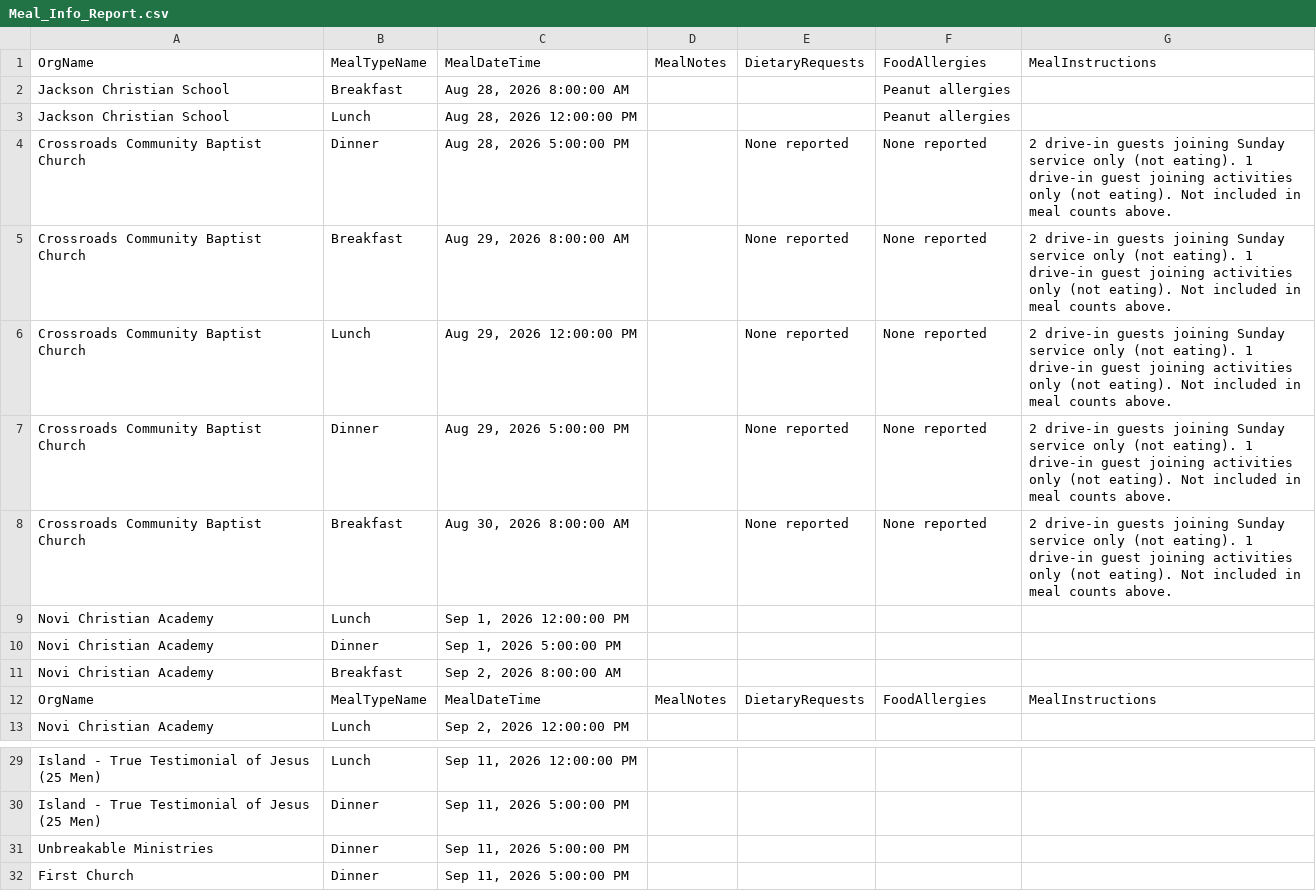
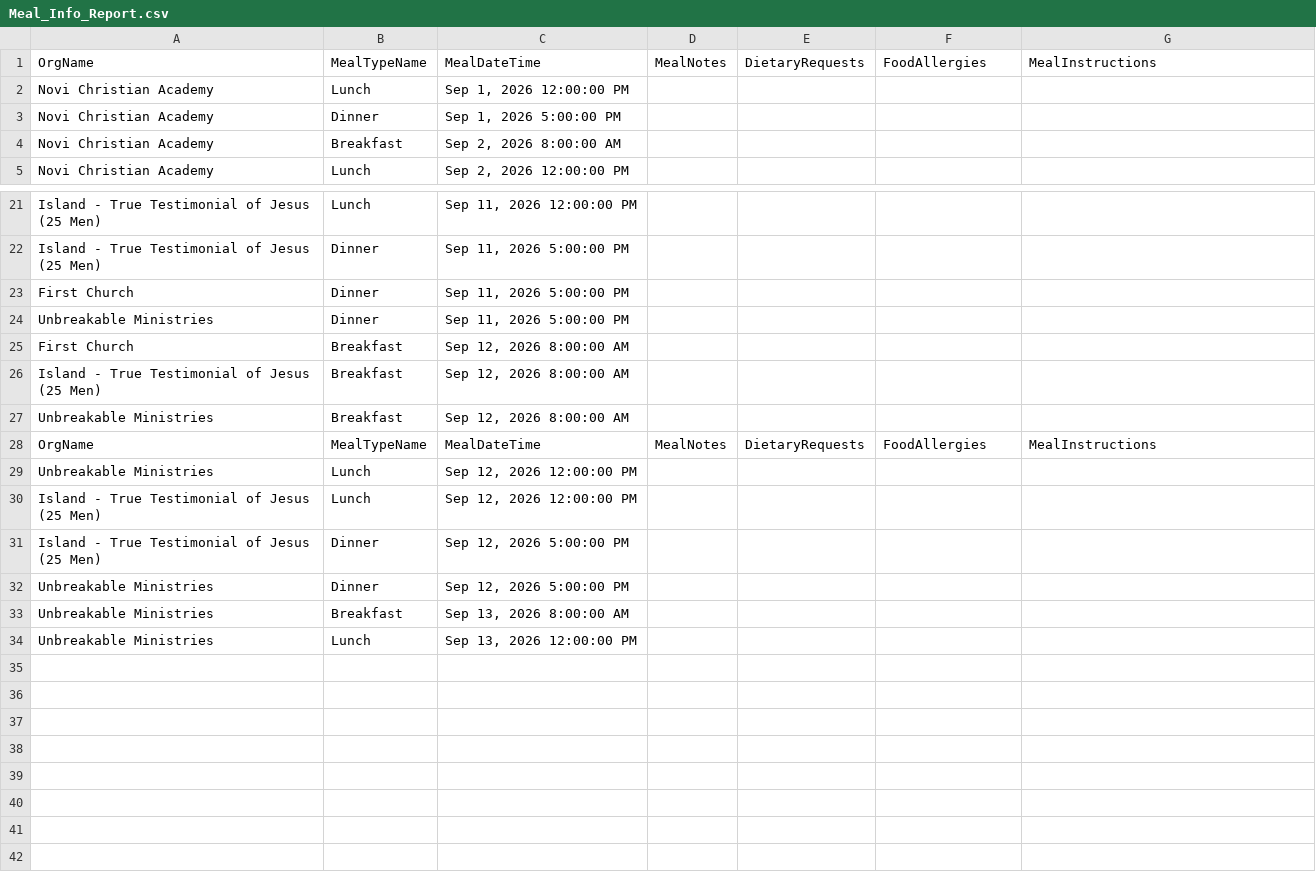
Before and after one commit to solomon123james-cmd/fhl-dashboard-data, a CSV file: data/Meal_Info_Report.csv, drawn as a sheet; only a part is shown, gaps mark what is left out.

Commit message:
sync: update data/Meal_Info_Report.csv

```diff
--- a/data/Meal_Info_Report.csv
+++ b/data/Meal_Info_Report.csv
@@ -1,9 +1,2 @@
 OrgName,MealTypeName,MealDateTime,MealNotes,DietaryRequests,FoodAllergies,MealInstructions
-Jackson Christian School,Breakfast,"Aug 28, 2026 8:00:00 AM",,,Peanut allergies,
-Jackson Christian School,Lunch,"Aug 28, 2026 12:00:00 PM",,,Peanut allergies,
-Crossroads Community Baptist Church,Dinner,"Aug 28, 2026 5:00:00 PM",,None reported,None reported,2 drive-in guests joining Sunday service only (not eating). 1 drive-in guest joining activities only (not eating). Not included in meal counts above.
-Crossroads Community Baptist Church,Breakfast,"Aug 29, 2026 8:00:00 AM",,None reported,None reported,2 drive-in guests joining Sunday service only (not eating). 1 drive-in guest joining activities only (not eating). Not included in meal counts above.
-Crossroads Community Baptist Church,Lunch,"Aug 29, 2026 12:00:00 PM",,None reported,None reported,2 drive-in guests joining Sunday service only (not eating). 1 drive-in guest joining activities only (not eating). Not included in meal counts above.
-Crossroads Community Baptist Church,Dinner,"Aug 29, 2026 5:00:00 PM",,None reported,None reported,2 drive-in guests joining Sunday service only (not eating). 1 drive-in guest joining activities only (not eating). Not included in meal counts above.
-Crossroads Community Baptist Church,Breakfast,"Aug 30, 2026 8:00:00 AM",,None reported,None reported,2 drive-in guests joining Sunday service only (not eating). 1 drive-in guest joining activities only (not eating). Not included in meal counts above.
 Novi Christian Academy,Lunch,"Sep 1, 2026 12:00:00 PM",,,,
@@ -11,3 +4,2 @@ Novi Christian Academy,Dinner,"Sep 1, 2026 5:00:00 PM",,,,
 Novi Christian Academy,Breakfast,"Sep 2, 2026 8:00:00 AM",,,,
-OrgName,MealTypeName,MealDateTime,MealNotes,DietaryRequests,FoodAllergies,MealInstructions
 Novi Christian Academy,Lunch,"Sep 2, 2026 12:00:00 PM",,,,
@@ -30,3 +22,13 @@ Island - True Testimonial of Jesus (25 Men),Lunch,"Sep 11, 2026 12:00:00 PM",,,,
 Island - True Testimonial of Jesus (25 Men),Dinner,"Sep 11, 2026 5:00:00 PM",,,,
+First Church,Dinner,"Sep 11, 2026 5:00:00 PM",,,,
 Unbreakable Ministries,Dinner,"Sep 11, 2026 5:00:00 PM",,,,
-First Church,Dinner,"Sep 11, 2026 5:00:00 PM",,,,
+First Church,Breakfast,"Sep 12, 2026 8:00:00 AM",,,,
+Island - True Testimonial of Jesus (25 Men),Breakfast,"Sep 12, 2026 8:00:00 AM",,,,
+Unbreakable Ministries,Breakfast,"Sep 12, 2026 8:00:00 AM",,,,
+OrgName,MealTypeName,MealDateTime,MealNotes,DietaryRequests,FoodAllergies,MealInstructions
+Unbreakable Ministries,Lunch,"Sep 12, 2026 12:00:00 PM",,,,
+Island - True Testimonial of Jesus (25 Men),Lunch,"Sep 12, 2026 12:00:00 PM",,,,
+Island - True Testimonial of Jesus (25 Men),Dinner,"Sep 12, 2026 5:00:00 PM",,,,
+Unbreakable Ministries,Dinner,"Sep 12, 2026 5:00:00 PM",,,,
+Unbreakable Ministries,Breakfast,"Sep 13, 2026 8:00:00 AM",,,,
+Unbreakable Ministries,Lunch,"Sep 13, 2026 12:00:00 PM",,,,
```
